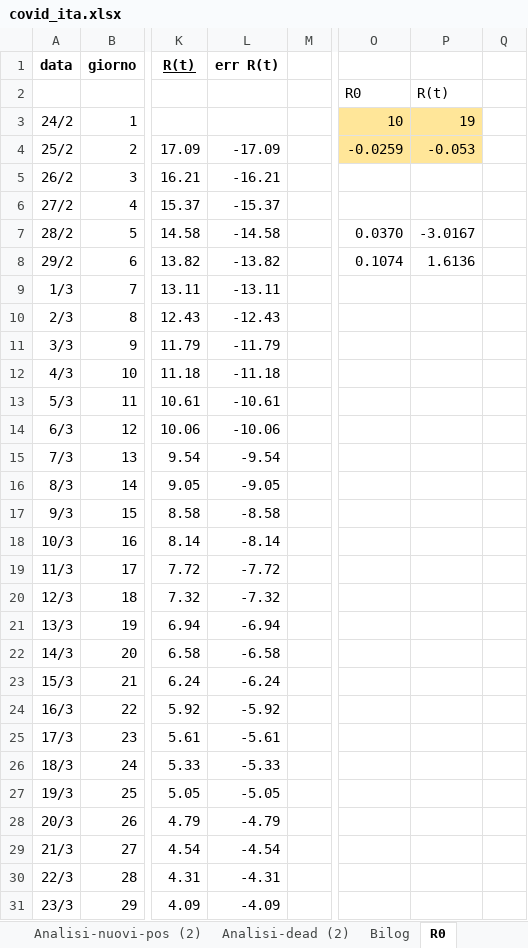
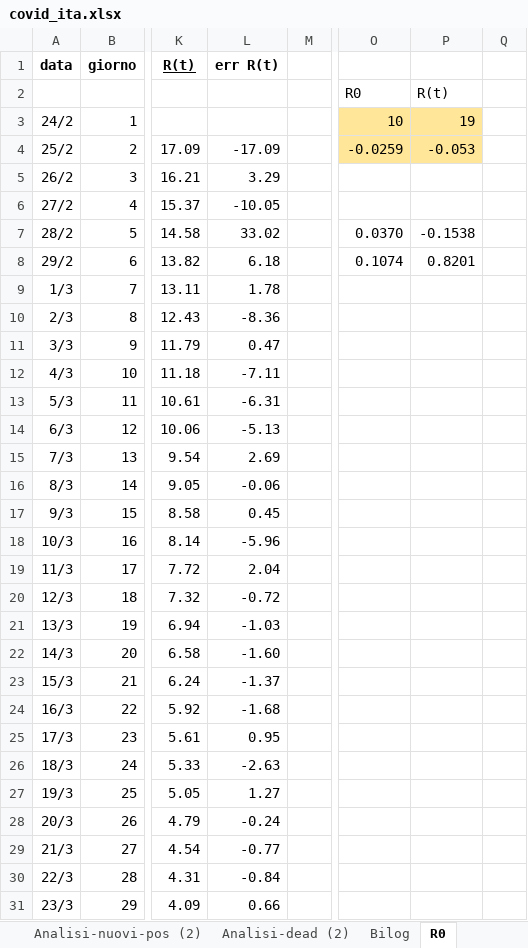
Before and after one commit to mattecarpa/Covid19, an Excel workbook: covid_ita.xlsx, sheet R0, drawn as a sheet; only a part is shown, gaps mark what is left out; values as stored, in another font and other column widths than the file's, no borders; charts and pictures not drawn; the diff covers the shown part only; the diff names each change by its address in the sheet, - before the commit and + after, or states it on an @@ line.

```diff
--- a/covid_ita.xlsx (sheet R0)
+++ b/covid_ita.xlsx (sheet R0)
-L5 (err R(t)): -16.21
+L5 (err R(t)): 3.29
-L6 (err R(t)): -15.37
+L6 (err R(t)): -10.05
-L7 (err R(t)): -14.58
+L7 (err R(t)): 33.02
-P7: -3.0167
+P7: -0.1538
-L8 (err R(t)): -13.82
+L8 (err R(t)): 6.18
-P8: 1.6136
+P8: 0.8201
-L9 (err R(t)): -13.11
+L9 (err R(t)): 1.78
-L10 (err R(t)): -12.43
+L10 (err R(t)): -8.36
-L11 (err R(t)): -11.79
+L11 (err R(t)): 0.47
-L12 (err R(t)): -11.18
+L12 (err R(t)): -7.11
-L13 (err R(t)): -10.61
+L13 (err R(t)): -6.31
-L14 (err R(t)): -10.06
+L14 (err R(t)): -5.13
-L15 (err R(t)): -9.54
+L15 (err R(t)): 2.69
-L16 (err R(t)): -9.05
+L16 (err R(t)): -0.06
-L17 (err R(t)): -8.58
+L17 (err R(t)): 0.45
-L18 (err R(t)): -8.14
+L18 (err R(t)): -5.96
-L19 (err R(t)): -7.72
+L19 (err R(t)): 2.04
-L20 (err R(t)): -7.32
+L20 (err R(t)): -0.72
-L21 (err R(t)): -6.94
+L21 (err R(t)): -1.03
-L22 (err R(t)): -6.58
+L22 (err R(t)): -1.60
-L23 (err R(t)): -6.24
+L23 (err R(t)): -1.37
-L24 (err R(t)): -5.92
+L24 (err R(t)): -1.68
-L25 (err R(t)): -5.61
+L25 (err R(t)): 0.95
-L26 (err R(t)): -5.33
+L26 (err R(t)): -2.63
-L27 (err R(t)): -5.05
+L27 (err R(t)): 1.27
-L28 (err R(t)): -4.79
+L28 (err R(t)): -0.24
-L29 (err R(t)): -4.54
+L29 (err R(t)): -0.77
-L30 (err R(t)): -4.31
+L30 (err R(t)): -0.84
-L31 (err R(t)): -4.09
+L31 (err R(t)): 0.66
```
Also changed, not shown: 50 edited cells elsewhere in this sheet, sheet Deceduti, sheet Guariti, sheet Nuovi positivi, sheet Dati, sheet Tamponi, sheet Analisi-dead (2), 7 more sheets, charts or pictures, covid_bilog.xlsx, covid_lig.xlsx.
